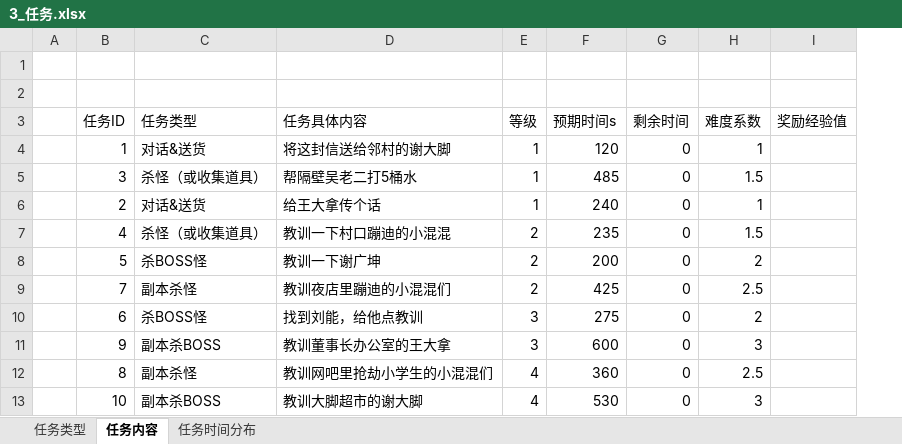
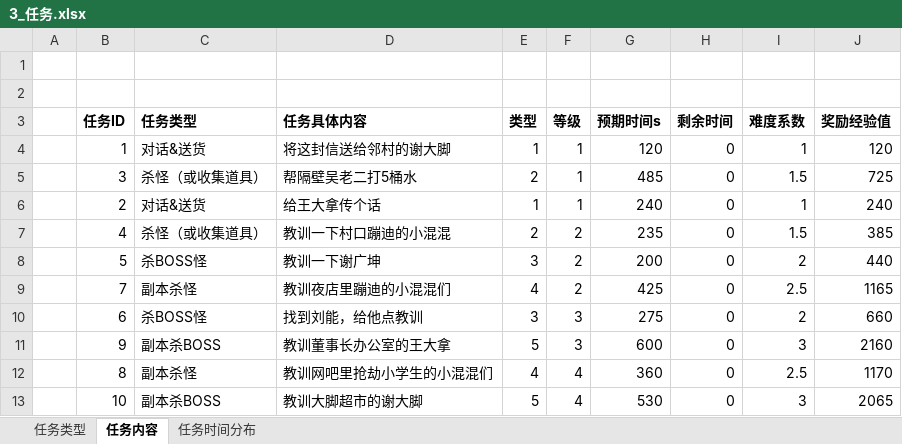
Before and after one commit to Liweimin0512/uRPG, an Excel workbook: Design/s_数值设定numerical/3_任务.xlsx, sheet 任务内容, drawn as a sheet; values as stored, in another font and other column widths than the file's, no borders; addresses are those after the commit; the diff names each change by its address in the sheet, - before the commit and + after, or states it on an @@ line.

```diff
--- a/Design/s_数值设定numerical/3_任务.xlsx (sheet 任务内容)
+++ b/Design/s_数值设定numerical/3_任务.xlsx (sheet 任务内容)
+column E (类型), rows 4-13: 1 | 2 | 1 | 2 | 3 | 4 | 3 | 5 | 4 | 5
-B3:D3 bold: off
+B3:D3 bold: on
-F3:J3 bold: off
+F3:J3 bold: on
-J4 (奖励经验值): (empty)
+J4 (奖励经验值): 120
-J5 (奖励经验值): (empty)
+J5 (奖励经验值): 725
-J6 (奖励经验值): (empty)
+J6 (奖励经验值): 240
-J7 (奖励经验值): (empty)
+J7 (奖励经验值): 385
-J8 (奖励经验值): (empty)
+J8 (奖励经验值): 440
-J9 (奖励经验值): (empty)
+J9 (奖励经验值): 1165
-J10 (奖励经验值): (empty)
+J10 (奖励经验值): 660
-J11 (奖励经验值): (empty)
+J11 (奖励经验值): 2160
-J12 (奖励经验值): (empty)
+J12 (奖励经验值): 1170
-J13 (奖励经验值): (empty)
+J13 (奖励经验值): 2065
```
Also changed, not shown: sheet 任务类型, formulas that keep their value, Design/s_数值设定numerical/0_数值总表.xlsx.
